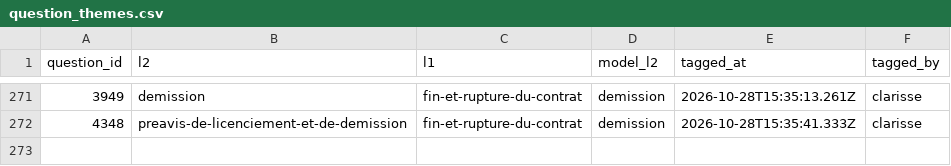
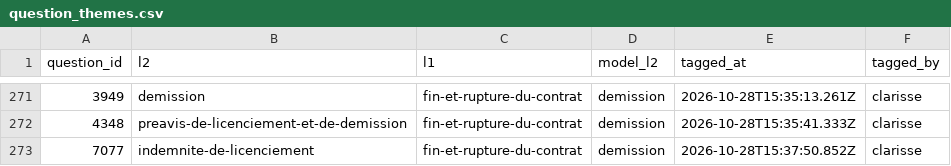
Before and after one commit to rmelisson/fiches-sp-links-tagging, a CSV file: votes/question_themes.csv, drawn as a sheet; only a part is shown, gaps mark what is left out; the diff names each change by its address in the sheet, - before the commit and + after, or states it on an @@ line.

Commit message:
themes: clarisse (272)

```diff
--- a/votes/question_themes.csv
+++ b/votes/question_themes.csv
+row 273: 7077 | indemnite-de-licenciement | fin-et-rupture-du-contrat | demission | 2026-10-28T15:37:50.852Z | clarisse
```
